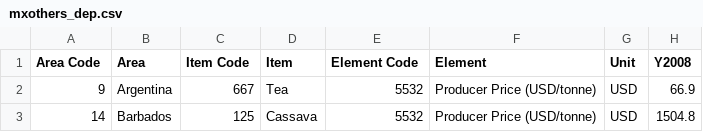
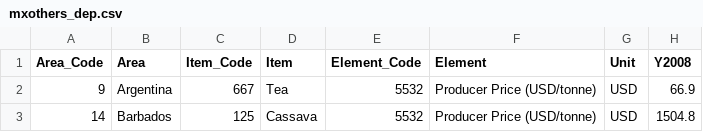
Before and after one commit to bkachava/foodprices, a CSV file: Resources/mxothers_dep.csv, drawn as a sheet; only a part is shown; the diff names each change by its address in the sheet, - before the commit and + after, or states it on an @@ line.

```diff
--- a/Resources/mxothers_dep.csv
+++ b/Resources/mxothers_dep.csv
-A1: Area Code
+A1: Area_Code
-C1: Item Code
+C1: Item_Code
-E1: Element Code
+E1: Element_Code
```
Also changed, not shown: Resources/map.csv, Resources/mxcn.csv, 4 other files.
